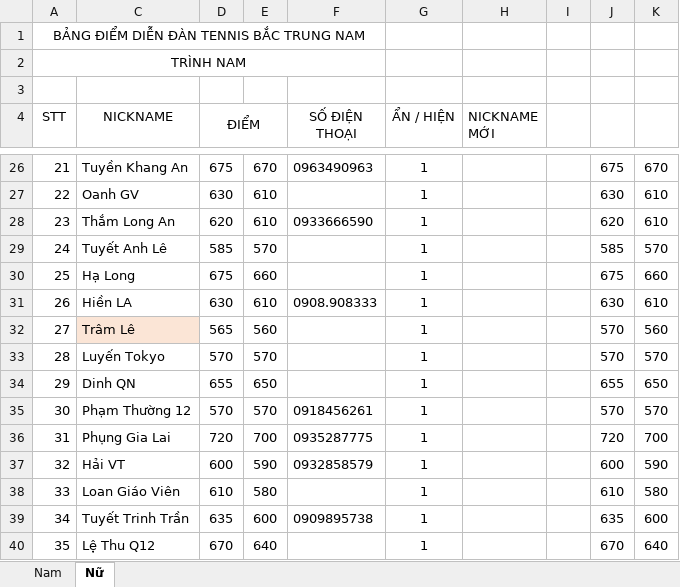
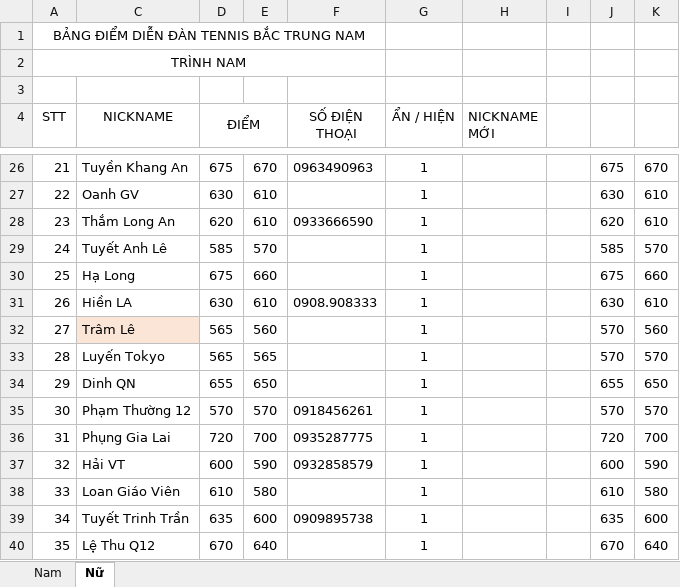
Before and after one commit to dflyapp/tennis-btn, an Excel workbook: scripts/data.xlsx, sheet Nữ, drawn as a sheet; only a part is shown, gaps mark what is left out; values as stored, in another font and other column widths than the file's, no borders; the diff names each change by its address in the sheet, - before the commit and + after, or states it on an @@ line.

```diff
--- a/scripts/data.xlsx (sheet Nữ)
+++ b/scripts/data.xlsx (sheet Nữ)
-D33 (ĐIỂM): 570
+D33 (ĐIỂM): 565
-E33: 570
+E33: 565
```
Also changed, not shown: 1 other file.
